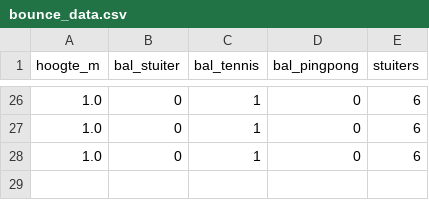
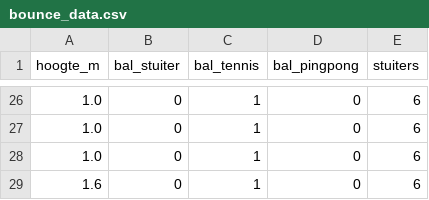
Before and after one commit to DatalabHvA/stuiterbal, a CSV file: bounce_data.csv, drawn as a sheet; only a part is shown, gaps mark what is left out; the diff names each change by its address in the sheet, - before the commit and + after, or states it on an @@ line.

Commit message:
Update CSV via API 03-10-2026, 10:15:19

```diff
--- a/bounce_data.csv
+++ b/bounce_data.csv
+row 29: 1.6 | 0 | 1 | 0 | 6
```
